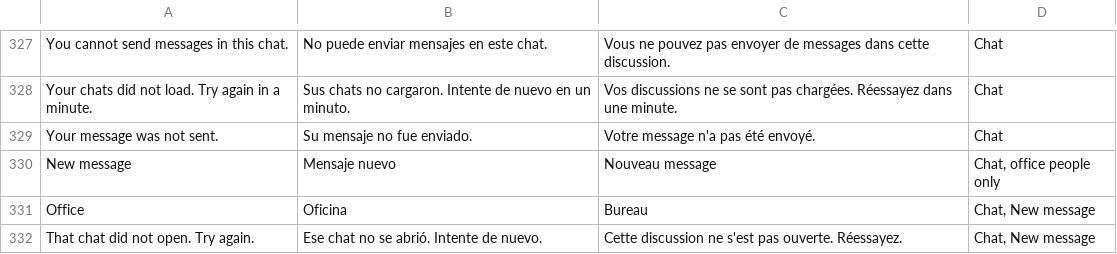
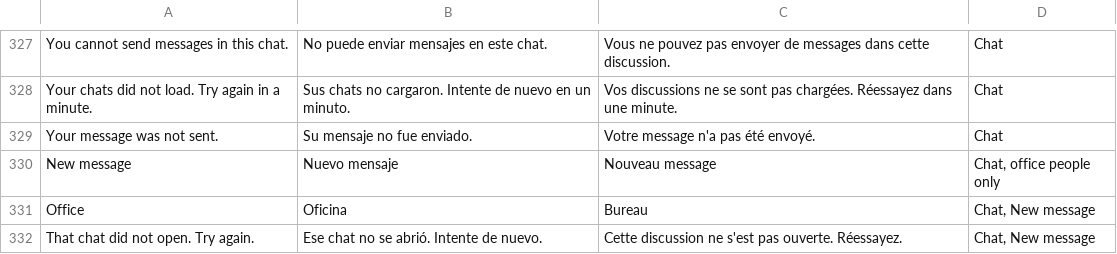
Before and after one commit to isouadda/ocsa-staff-portal, a CSV file: translation/portal_words.csv, drawn as a sheet; only a part is shown, gaps mark what is left out.

```diff
--- a/translation/portal_words.csv
+++ b/translation/portal_words.csv
@@ -329,3 +329,3 @@ Your chats did not load. Try again in a minute.,Sus chats no cargaron. Intente d
 Your message was not sent.,Su mensaje no fue enviado.,Votre message n'a pas été envoyé.,Chat
-New message,Mensaje nuevo,Nouveau message,"Chat, office people only"
+New message,Nuevo mensaje,Nouveau message,"Chat, office people only"
 Office,Oficina,Bureau,"Chat, New message"
```
Also changed, not shown: 3 other files.
